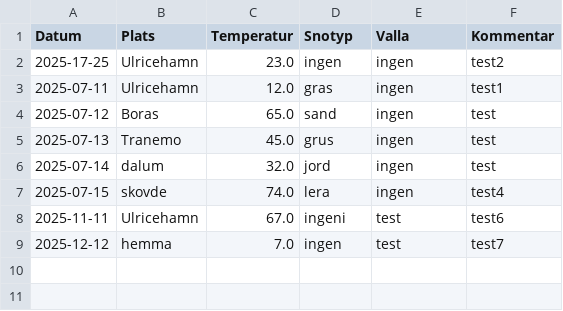
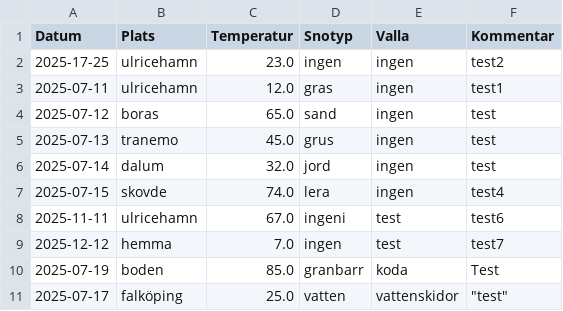
Before and after one commit to luddvvig/Vallalogg, a CSV file: vallalogg.csv, drawn as a sheet; the diff names each change by its address in the sheet, - before the commit and + after, or states it on an @@ line.

Commit message:
Fixade en sökfunktion för plats och en ny branch

```diff
--- a/vallalogg.csv
+++ b/vallalogg.csv
-B2:B3 (Plats): Ulricehamn
+B2:B3 (Plats): ulricehamn
-B4 (Plats): Boras
+B4 (Plats): boras
-B5 (Plats): Tranemo
+B5 (Plats): tranemo
-B8 (Plats): Ulricehamn
+B8 (Plats): ulricehamn
+row 10: 2025-07-19 | boden | 85.0 | granbarr | koda | Test
+row 11: 2025-07-17 | falköping | 25.0 | vatten | vattenskidor | "test"
```
Also changed, not shown: 4 other files.
